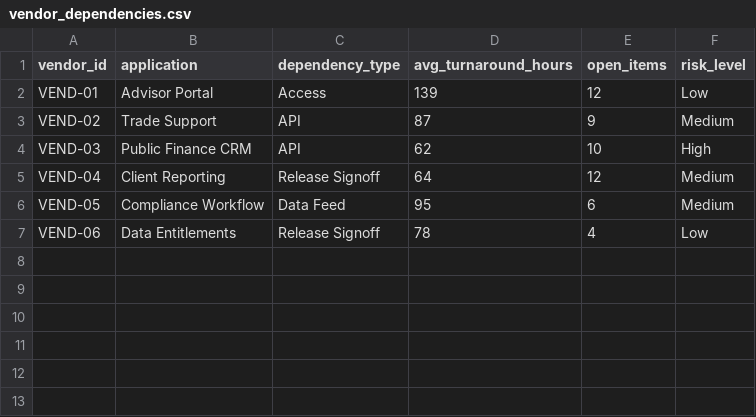
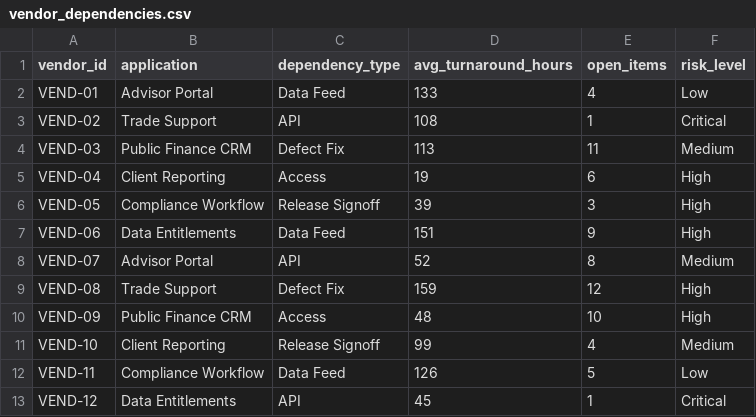
Before and after one commit to Saurav-Kanegaonkar/Financial-Product-Support-Triage-Workbench, a CSV file: data/vendor_dependencies.csv, drawn as a sheet.

```diff
--- a/data/vendor_dependencies.csv
+++ b/data/vendor_dependencies.csv
@@ -1,7 +1,13 @@
 vendor_id,application,dependency_type,avg_turnaround_hours,open_items,risk_level
-VEND-01,Advisor Portal,Access,139,12,Low
-VEND-02,Trade Support,API,87,9,Medium
-VEND-03,Public Finance CRM,API,62,10,High
-VEND-04,Client Reporting,Release Signoff,64,12,Medium
-VEND-05,Compliance Workflow,Data Feed,95,6,Medium
-VEND-06,Data Entitlements,Release Signoff,78,4,Low
+VEND-01,Advisor Portal,Data Feed,133,4,Low
+VEND-02,Trade Support,API,108,1,Critical
+VEND-03,Public Finance CRM,Defect Fix,113,11,Medium
+VEND-04,Client Reporting,Access,19,6,High
+VEND-05,Compliance Workflow,Release Signoff,39,3,High
+VEND-06,Data Entitlements,Data Feed,151,9,High
+VEND-07,Advisor Portal,API,52,8,Medium
+VEND-08,Trade Support,Defect Fix,159,12,High
+VEND-09,Public Finance CRM,Access,48,10,High
+VEND-10,Client Reporting,Release Signoff,99,4,Medium
+VEND-11,Compliance Workflow,Data Feed,126,5,Low
+VEND-12,Data Entitlements,API,45,1,Critical
```
Also changed, not shown: analysis/outputs/release_readiness_summary.csv, analysis/outputs/top_25_upgrade_blockers.csv, 14 other files.
